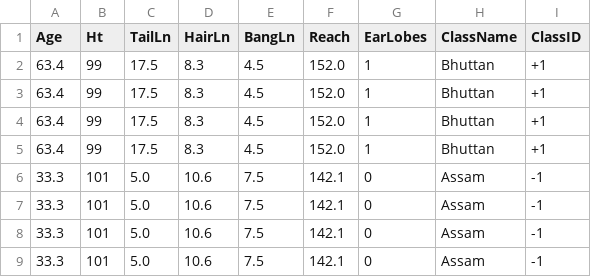
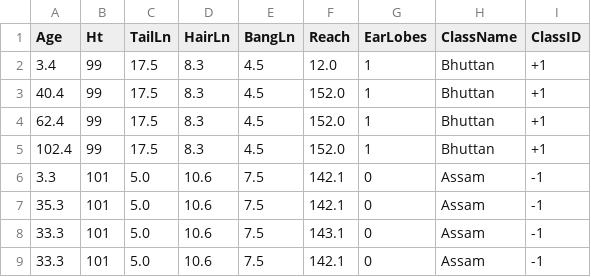
Before and after one commit to bxc4081/CSCI420_hw05, a CSV file: Test_suite_A_height.csv, drawn as a sheet.

```diff
--- a/Test_suite_A_height.csv
+++ b/Test_suite_A_height.csv
@@ -1,9 +1,9 @@
 Age,Ht,TailLn,HairLn,BangLn,Reach,EarLobes,ClassName,ClassID
-63.4,99,17.5,8.3,4.5,152.0,1,Bhuttan,+1
-63.4,99,17.5,8.3,4.5,152.0,1,Bhuttan,+1
-63.4,99,17.5,8.3,4.5,152.0,1,Bhuttan,+1
-63.4,99,17.5,8.3,4.5,152.0,1,Bhuttan,+1
-33.3,101,5.0,10.6,7.5,142.1,0,Assam,-1
-33.3,101,5.0,10.6,7.5,142.1,0,Assam,-1
-33.3,101,5.0,10.6,7.5,142.1,0,Assam,-1
+3.4,99,17.5,8.3,4.5,12.0,1,Bhuttan,+1
+40.4,99,17.5,8.3,4.5,152.0,1,Bhuttan,+1
+62.4,99,17.5,8.3,4.5,152.0,1,Bhuttan,+1
+102.4,99,17.5,8.3,4.5,152.0,1,Bhuttan,+1
+3.3,101,5.0,10.6,7.5,142.1,0,Assam,-1
+35.3,101,5.0,10.6,7.5,142.1,0,Assam,-1
+33.3,101,5.0,10.6,7.5,143.1,0,Assam,-1
 33.3,101,5.0,10.6,7.5,142.1,0,Assam,-1
```
Also changed, not shown: 1 other file.
